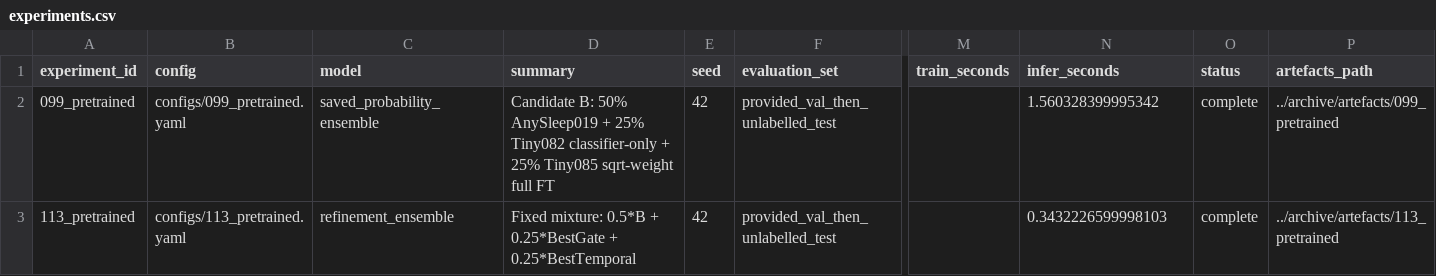
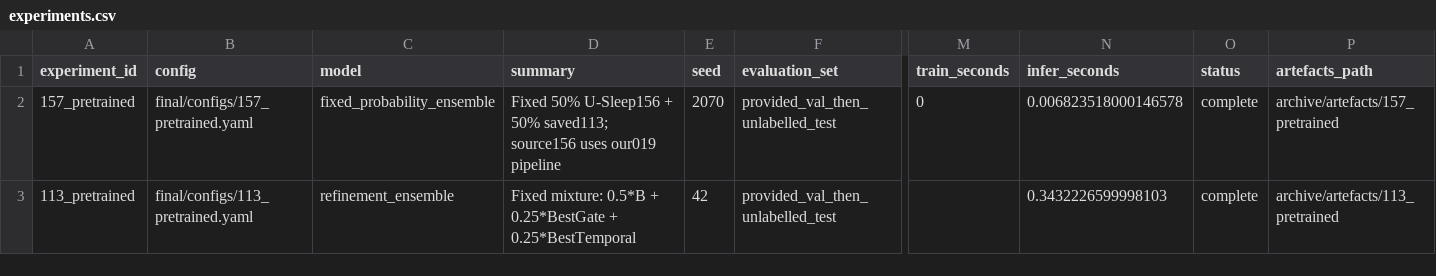
Before and after one commit to revlze/sleep-edf-classification, a CSV file: final/experiments.csv, drawn as a sheet; only a part is shown, gaps mark what is left out; removed rows and columns are numbered as before the commit, all else as after; rows hold the shown columns only; the diff names each change by its address in the sheet, - before the commit and + after, or states it on an @@ line.

Commit message:
feat(final): package offline 157 inference with optional 113 submission

```diff
--- a/final/experiments.csv
+++ b/final/experiments.csv
-row 2: 099_pretrained | configs/099_pretrained.yaml | saved_probability_ensemble | Candidate B: 50% AnySleep019 + 25% Tiny082 classifier-only + 25% Tiny085 sqrt-weight full FT | 42 | provided_val_then_unlabelled_test |  | 1.560328399995342 | complete | ../archive/artefacts/099_pretrained
+row 2: 157_pretrained | final/configs/157_pretrained.yaml | fixed_probability_ensemble | Fixed 50% U-Sleep156 + 50% saved113; source156 uses our019 pipeline | 2070 | provided_val_then_unlabelled_test | 0 | 0.006823518000146578 | complete | archive/artefacts/157_pretrained
-B3 (config): configs/113_pretrained.yaml
+B3 (config): final/configs/113_pretrained.yaml
-P3 (artefacts_path): ../archive/artefacts/113_pretrained
+P3 (artefacts_path): archive/artefacts/113_pretrained
```
Also changed, not shown: 26 other files.
